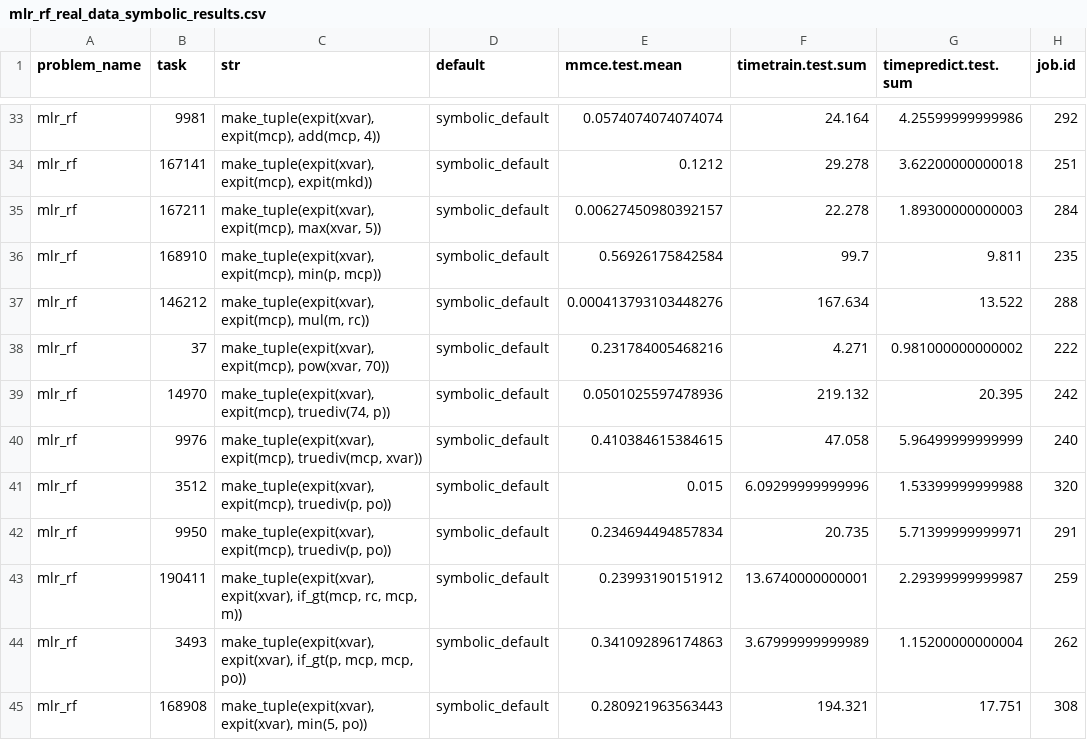
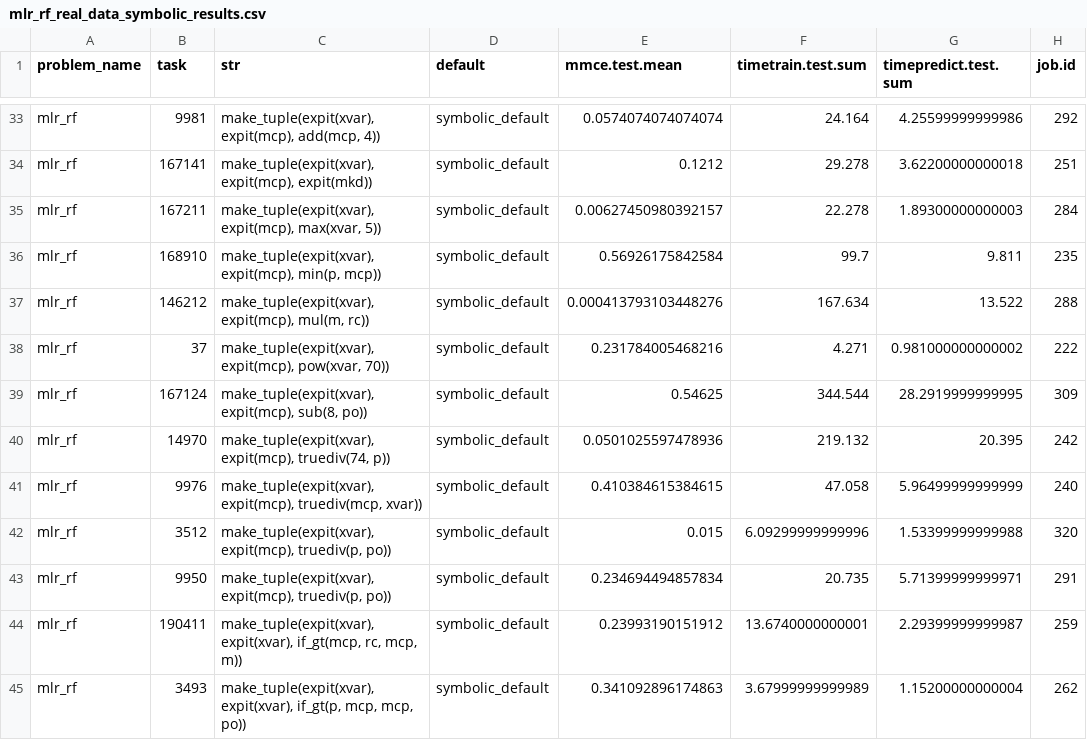
Before and after one commit to PGijsbers/symbolicdefaults, a CSV file: data/mlr_rf_real_data_symbolic_results.csv, drawn as a sheet; only a part is shown, gaps mark what is left out; the shorter side is filled out with more unchanged rows.

```diff
--- a/data/mlr_rf_real_data_symbolic_results.csv
+++ b/data/mlr_rf_real_data_symbolic_results.csv
@@ -38,2 +38,3 @@ mlr_rf,146212,"make_tuple(expit(xvar), expit(mcp), mul(m, rc))",symbolic_default
 mlr_rf,37,"make_tuple(expit(xvar), expit(mcp), pow(xvar, 70))",symbolic_default,0.231784005468216,4.271,0.981000000000002,222
+mlr_rf,167124,"make_tuple(expit(xvar), expit(mcp), sub(8, po))",symbolic_default,0.54625,344.544,28.2919999999995,309
 mlr_rf,14970,"make_tuple(expit(xvar), expit(mcp), truediv(74, p))",symbolic_default,0.0501025597478936,219.132,20.395,242
```
Also changed, not shown: 1 other file.
